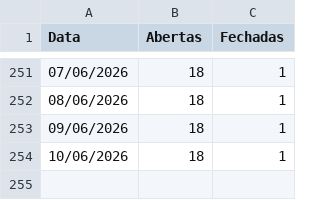
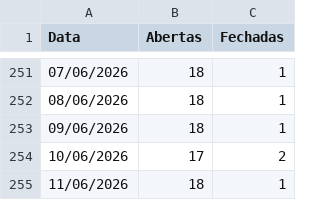
Before and after one commit to mateusmattos/omni-dashboard, a CSV file: status_lojas.csv, drawn as a sheet; only a part is shown, gaps mark what is left out.

Commit message:
Add files via upload

```diff
--- a/status_lojas.csv
+++ b/status_lojas.csv
@@ -253,2 +253,3 @@ Data;Abertas;Fechadas
 09/06/2026;18;1
-10/06/2026;18;1
+10/06/2026;17;2
+11/06/2026;18;1
```
